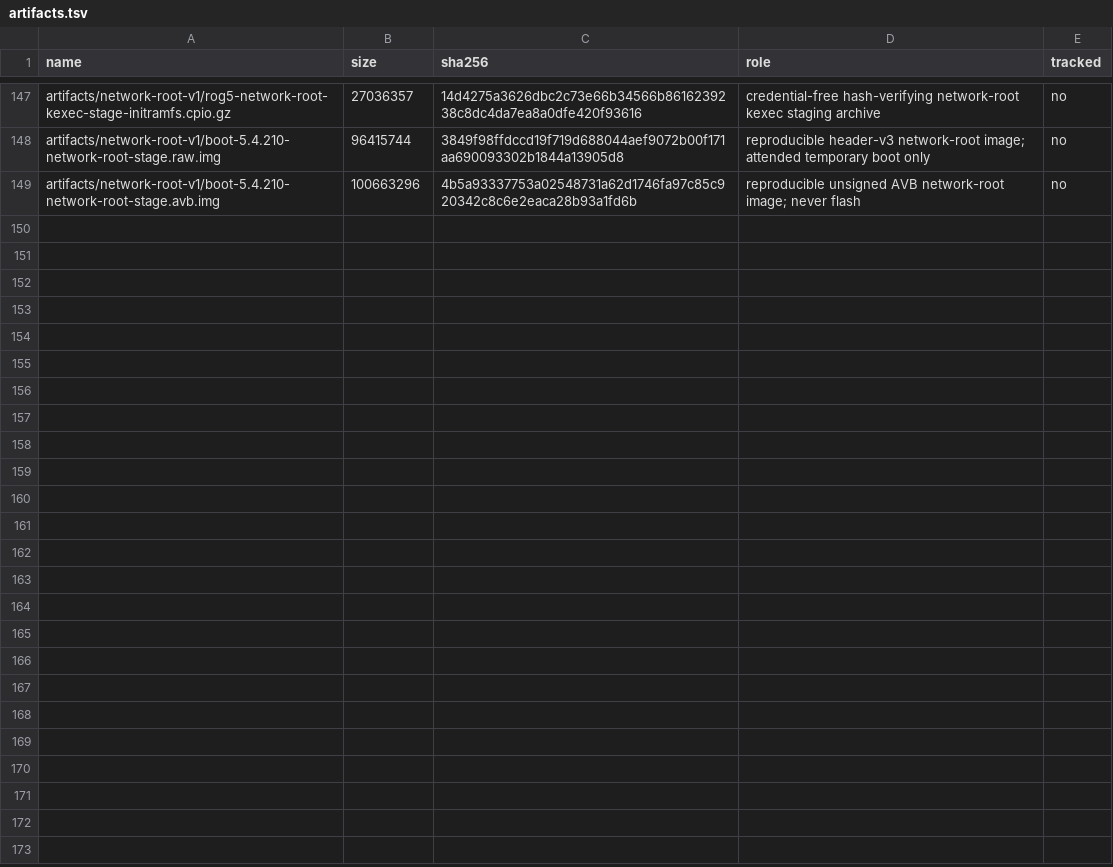
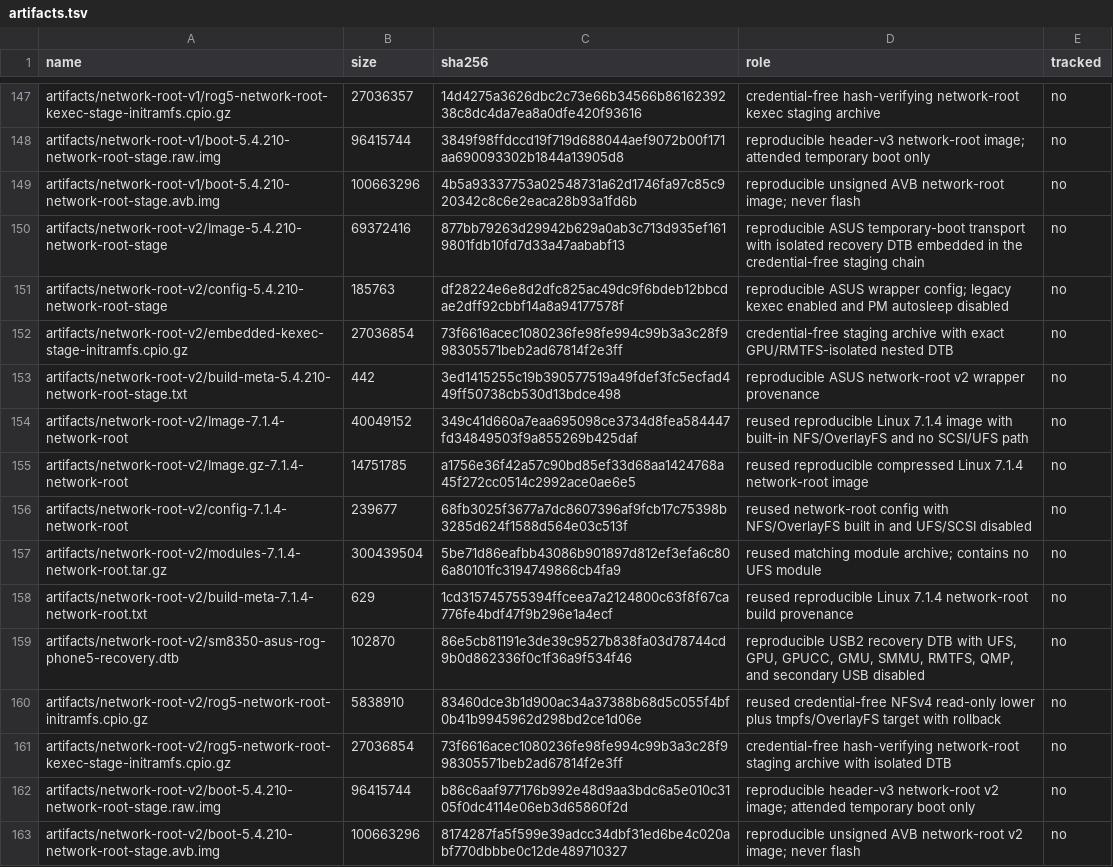
Before and after one commit to klimovich008/rog5-linux, a TSV file: manifests/artifacts.tsv, drawn as a sheet; only a part is shown, gaps mark what is left out.

Commit message:
network-root: pass normal coldplug and persist SSH identity

```diff
--- a/manifests/artifacts.tsv
+++ b/manifests/artifacts.tsv
@@ -149 +149,15 @@ artifacts/network-root-v1/boot-5.4.210-network-root-stage.raw.img	96415744	3849f
 artifacts/network-root-v1/boot-5.4.210-network-root-stage.avb.img	100663296	4b5a93337753a02548731a62d1746fa97c85c920342c8c6e2eaca28b93a1fd6b	reproducible unsigned AVB network-root image; never flash	no
+artifacts/network-root-v2/Image-5.4.210-network-root-stage	69372416	877bb79263d29942b629a0ab3c713d935ef1619801fdb10fd7d33a47aababf13	reproducible ASUS temporary-boot transport with isolated recovery DTB embedded in the credential-free staging chain	no
+artifacts/network-root-v2/config-5.4.210-network-root-stage	185763	df28224e6e8d2dfc825ac49dc9f6bdeb12bbcdae2dff92cbbf14a8a94177578f	reproducible ASUS wrapper config; legacy kexec enabled and PM autosleep disabled	no
+artifacts/network-root-v2/embedded-kexec-stage-initramfs.cpio.gz	27036854	73f6616acec1080236fe98fe994c99b3a3c28f998305571beb2ad67814f2e3ff	credential-free staging archive with exact GPU/RMTFS-isolated nested DTB	no
+artifacts/network-root-v2/build-meta-5.4.210-network-root-stage.txt	442	3ed1415255c19b390577519a49fdef3fc5ecfad449ff50738cb530d13bdce498	reproducible ASUS network-root v2 wrapper provenance	no
+artifacts/network-root-v2/Image-7.1.4-network-root	40049152	349c41d660a7eaa695098ce3734d8fea584447fd34849503f9a855269b425daf	reused reproducible Linux 7.1.4 image with built-in NFS/OverlayFS and no SCSI/UFS path	no
+artifacts/network-root-v2/Image.gz-7.1.4-network-root	14751785	a1756e36f42a57c90bd85ef33d68aa1424768a45f272cc0514c2992ace0ae6e5	reused reproducible compressed Linux 7.1.4 network-root image	no
+artifacts/network-root-v2/config-7.1.4-network-root	239677	68fb3025f3677a7dc8607396af9fcb17c75398b3285d624f1588d564e03c513f	reused network-root config with NFS/OverlayFS built in and UFS/SCSI disabled	no
+artifacts/network-root-v2/modules-7.1.4-network-root.tar.gz	300439504	5be71d86eafbb43086b901897d812ef3efa6c806a80101fc3194749866cb4fa9	reused matching module archive; contains no UFS module	no
+artifacts/network-root-v2/build-meta-7.1.4-network-root.txt	629	1cd315745755394ffceea7a2124800c63f8f67ca776fe4bdf47f9b296e1a4ecf	reused reproducible Linux 7.1.4 network-root build provenance	no
+artifacts/network-root-v2/sm8350-asus-rog-phone5-recovery.dtb	102870	86e5cb81191e3de39c9527b838fa03d78744cd9b0d862336f0c1f36a9f534f46	reproducible USB2 recovery DTB with UFS, GPU, GPUCC, GMU, SMMU, RMTFS, QMP, and secondary USB disabled	no
+artifacts/network-root-v2/rog5-network-root-initramfs.cpio.gz	5838910	83460dce3b1d900ac34a37388b68d5c055f4bf0b41b9945962d298bd2ce1d06e	reused credential-free NFSv4 read-only lower plus tmpfs/OverlayFS target with rollback	no
+artifacts/network-root-v2/rog5-network-root-kexec-stage-initramfs.cpio.gz	27036854	73f6616acec1080236fe98fe994c99b3a3c28f998305571beb2ad67814f2e3ff	credential-free hash-verifying network-root staging archive with isolated DTB	no
+artifacts/network-root-v2/boot-5.4.210-network-root-stage.raw.img	96415744	b86c6aaf977176b992e48d9aa3bdc6a5e010c3105f0dc4114e06eb3d65860f2d	reproducible header-v3 network-root v2 image; attended temporary boot only	no
+artifacts/network-root-v2/boot-5.4.210-network-root-stage.avb.img	100663296	8174287fa5f599e39adcc34dbf31ed6be4c020abf770dbbbe0c12de489710327	reproducible unsigned AVB network-root v2 image; never flash	no
```
Also changed, not shown: 27 other files.
